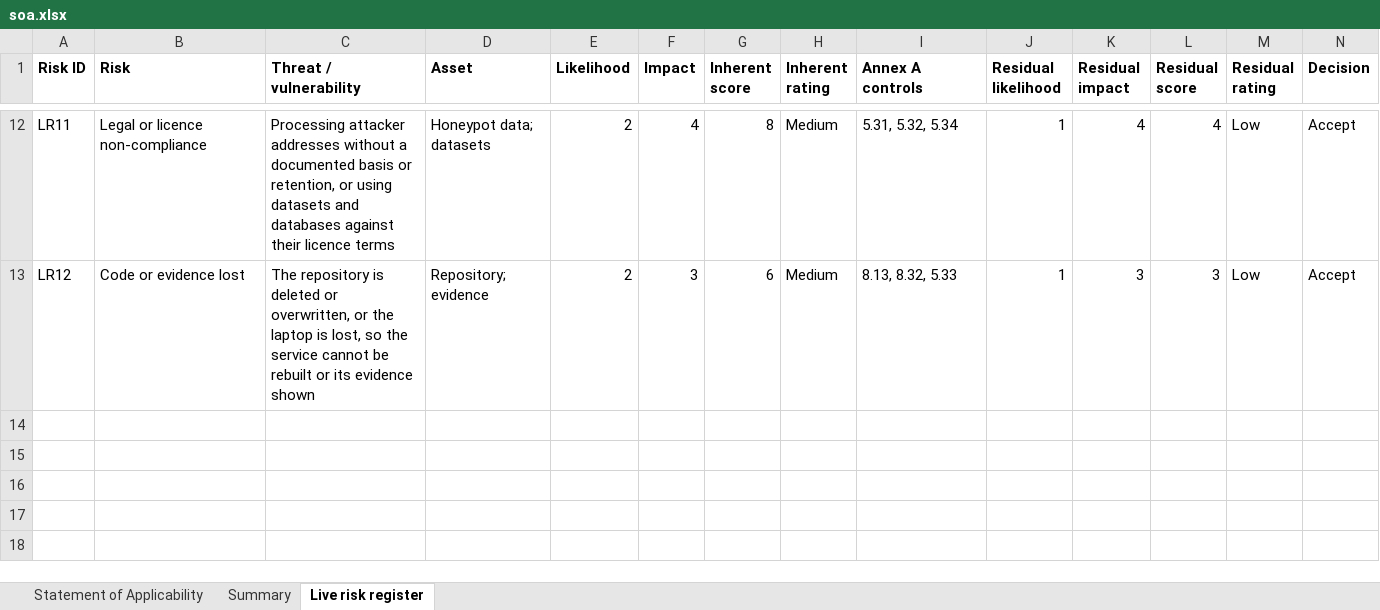
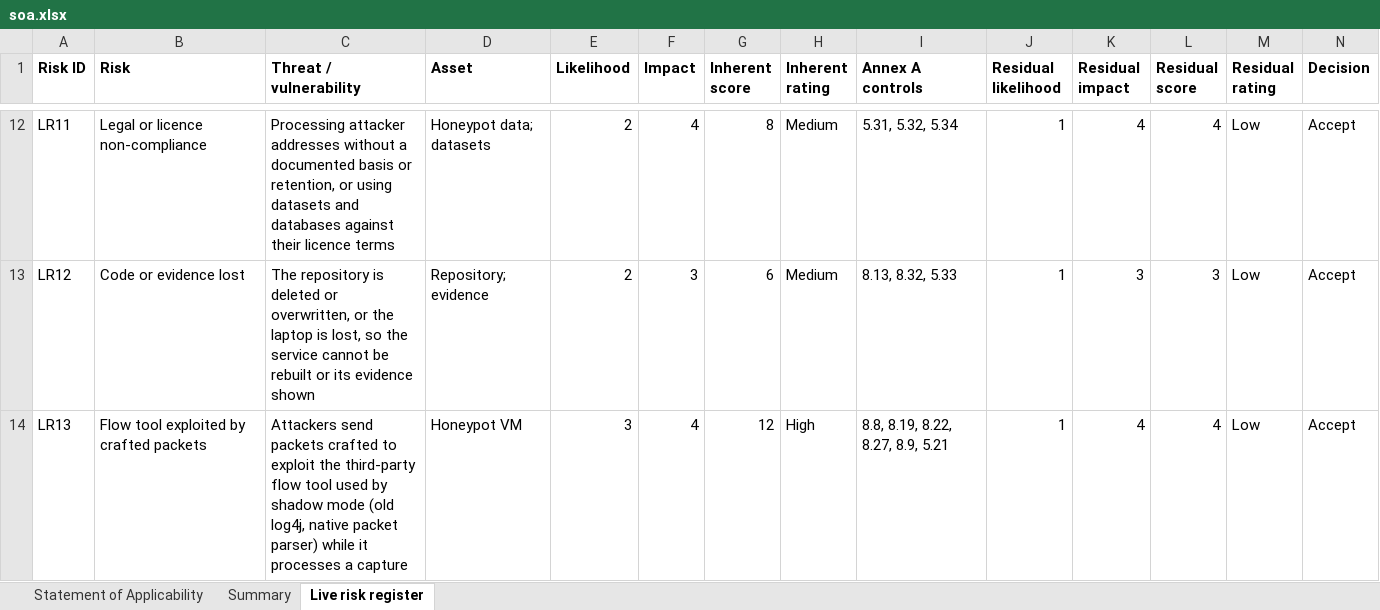
Before and after one commit to shakthihs07-shs/ai-ids-iso27001, an Excel workbook: grc/soa.xlsx, sheet Live risk register, drawn as a sheet; only a part is shown, gaps mark what is left out; values as stored, in another font and other column widths than the file's, no borders; rows hold the shown columns only; the diff names each change by its address in the sheet, - before the commit and + after, or states it on an @@ line.

Commit message:
Fix the shadow-mode build and capture; document shadow mode
- CICFlowMeter: unzip the Gradle-built distribution with the zip-bomb check
  off, as the authors' Dockerfile does
- capture: tcpdump drops to its own unprivileged user, which owns the
  capture folder (switching even to root needs SETUID/SETGID)
- docs/09 explains design, privacy, limits; GDPR record, SoA 5.34/8.10 and
  the risk register (new LR13: the flow tool reads attacker packets) updated

```diff
--- a/grc/soa.xlsx (sheet Live risk register)
+++ b/grc/soa.xlsx (sheet Live risk register)
+row 14: LR13 | Flow tool exploited by crafted packets | Attackers send packets crafted to exploit the third-party flow tool used by shadow mode (old log4j, native packet parser) while it processes a capture | Honeypot VM | 3 | 4 | 12 | High | 8.8, 8.19, 8.22, 8.27, 8.9, 5.21 | 1 | 4 | 4 | Low | Accept
```
Also changed, not shown: sheet Statement of Applicability, 10 other files.
